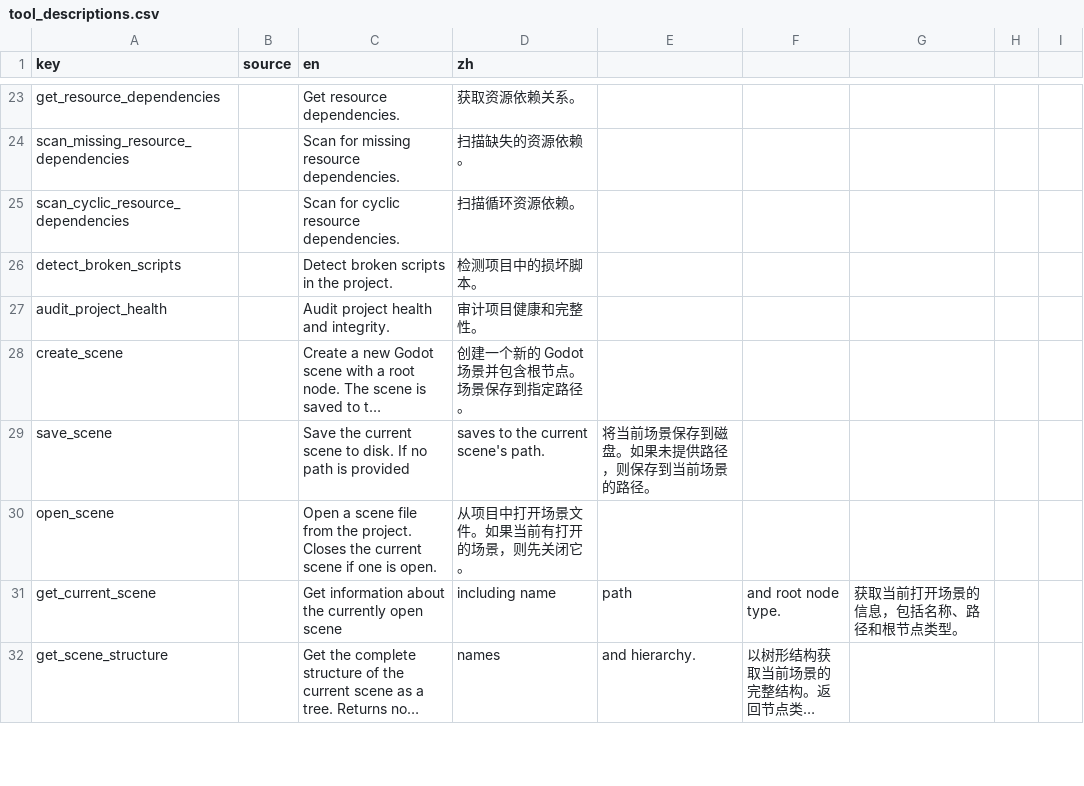
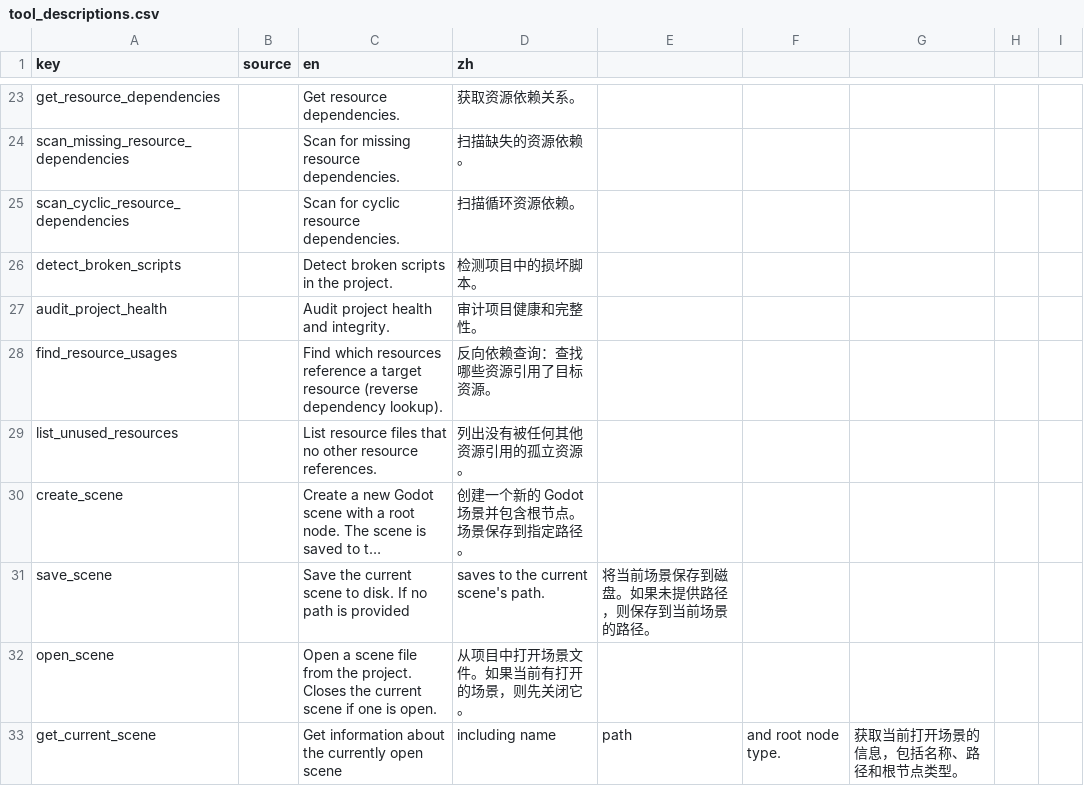
Before and after one commit to JiaHuiRed/RedGD, a CSV file: addons/godot_mcp/translations/tool_descriptions.csv, drawn as a sheet; only a part is shown, gaps mark what is left out; the shorter side is filled out with more unchanged rows; long unchanged cells end in …; the diff names each change by its address in the sheet, - before the commit and + after, or states it on an @@ line.

```diff
--- a/addons/godot_mcp/translations/tool_descriptions.csv
+++ b/addons/godot_mcp/translations/tool_descriptions.csv
+row 28: find_resource_usages |  | Find which resources reference a target resource (reverse dependency lookup). | 反向依赖查询：查找哪些资源引用了目标资源。
+row 29: list_unused_resources |  | List resource files that no other resource references. | 列出没有被任何其他资源引用的孤立资源。
```
Also changed, not shown: 11 other files.
